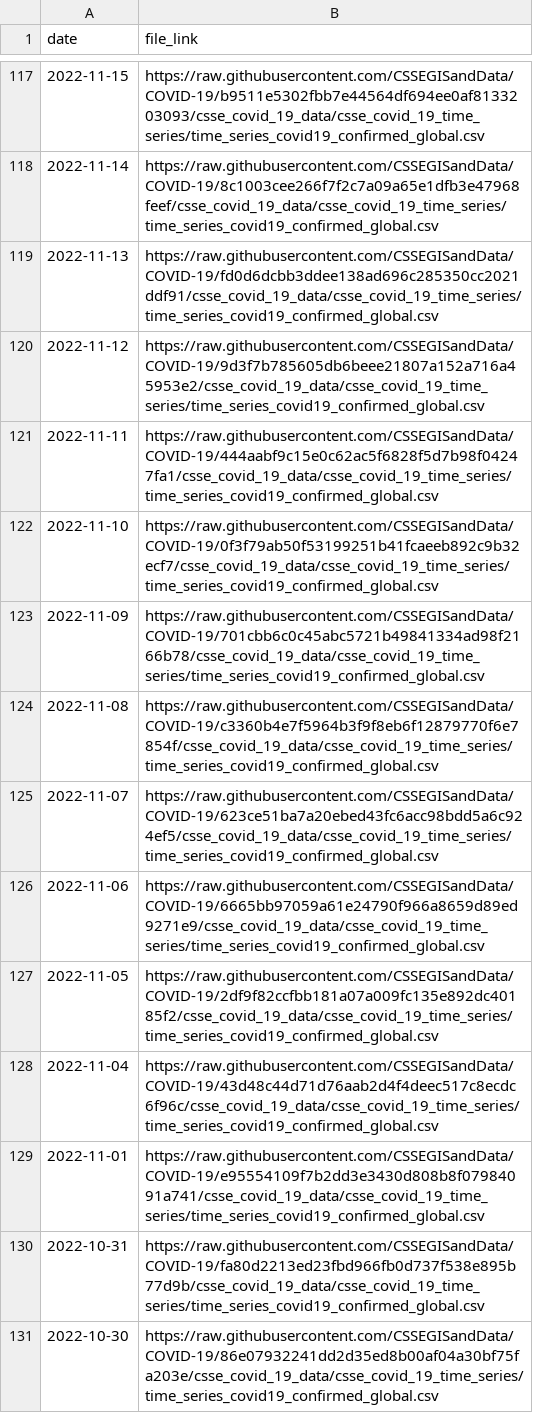
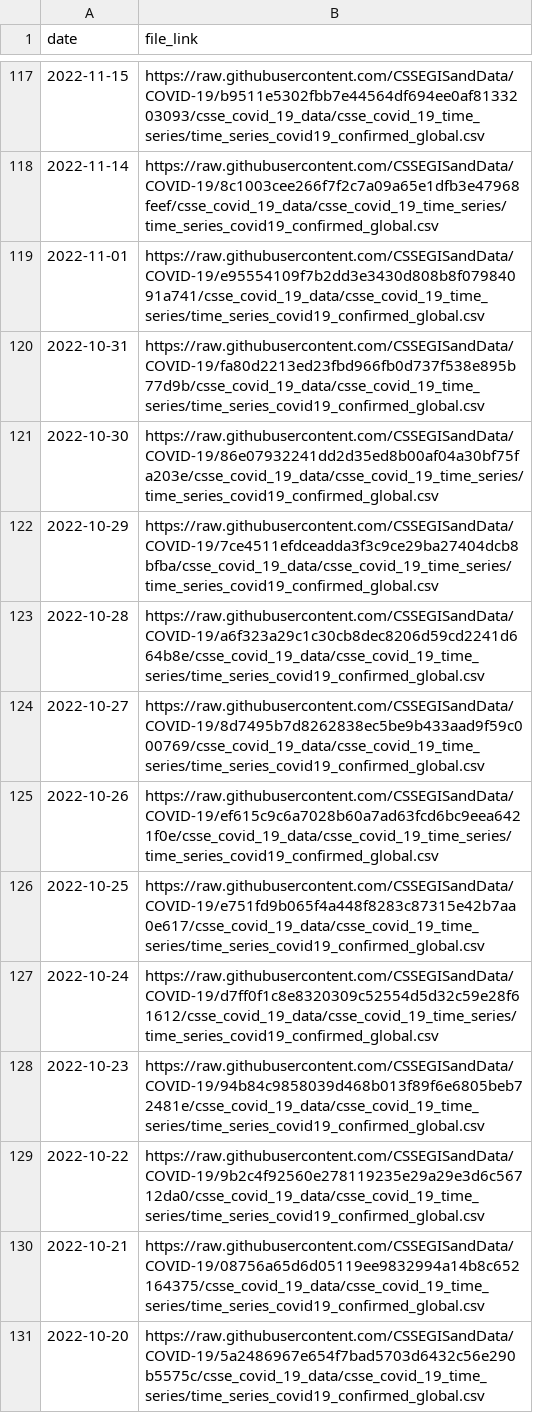
Before and after one commit to reichlab/covidData, a CSV file: data/jhu_global_cases_data_links.csv, drawn as a sheet; only a part is shown, gaps mark what is left out; the shorter side is filled out with more unchanged rows; the diff names each change by its address in the sheet, - before the commit and + after, or states it on an @@ line.

```diff
--- a/data/jhu_global_cases_data_links.csv
+++ b/data/jhu_global_cases_data_links.csv
-row 119: 2022-11-13 | https://raw.githubusercontent.com/CSSEGISandData/COVID-19/fd0d6dcbb3ddee138ad696c285350cc2021ddf91/csse_covid_19_data/csse_covid_19_time_series/time_series_covid19_confirmed_global.csv
-row 120: 2022-11-12 | https://raw.githubusercontent.com/CSSEGISandData/COVID-19/9d3f7b785605db6beee21807a152a716a45953e2/csse_covid_19_data/csse_covid_19_time_series/time_series_covid19_confirmed_global.csv
-row 121: 2022-11-11 | https://raw.githubusercontent.com/CSSEGISandData/COVID-19/444aabf9c15e0c62ac5f6828f5d7b98f04247fa1/csse_covid_19_data/csse_covid_19_time_series/time_series_covid19_confirmed_global.csv
-row 122: 2022-11-10 | https://raw.githubusercontent.com/CSSEGISandData/COVID-19/0f3f79ab50f53199251b41fcaeeb892c9b32ecf7/csse_covid_19_data/csse_covid_19_time_series/time_series_covid19_confirmed_global.csv
-row 123: 2022-11-09 | https://raw.githubusercontent.com/CSSEGISandData/COVID-19/701cbb6c0c45abc5721b49841334ad98f2166b78/csse_covid_19_data/csse_covid_19_time_series/time_series_covid19_confirmed_global.csv
-row 124: 2022-11-08 | https://raw.githubusercontent.com/CSSEGISandData/COVID-19/c3360b4e7f5964b3f9f8eb6f12879770f6e7854f/csse_covid_19_data/csse_covid_19_time_series/time_series_covid19_confirmed_global.csv
-row 125: 2022-11-07 | https://raw.githubusercontent.com/CSSEGISandData/COVID-19/623ce51ba7a20ebed43fc6acc98bdd5a6c924ef5/csse_covid_19_data/csse_covid_19_time_series/time_series_covid19_confirmed_global.csv
-row 126: 2022-11-06 | https://raw.githubusercontent.com/CSSEGISandData/COVID-19/6665bb97059a61e24790f966a8659d89ed9271e9/csse_covid_19_data/csse_covid_19_time_series/time_series_covid19_confirmed_global.csv
-row 127: 2022-11-05 | https://raw.githubusercontent.com/CSSEGISandData/COVID-19/2df9f82ccfbb181a07a009fc135e892dc40185f2/csse_covid_19_data/csse_covid_19_time_series/time_series_covid19_confirmed_global.csv
-row 128: 2022-11-04 | https://raw.githubusercontent.com/CSSEGISandData/COVID-19/43d48c44d71d76aab2d4f4deec517c8ecdc6f96c/csse_covid_19_data/csse_covid_19_time_series/time_series_covid19_confirmed_global.csv
```
